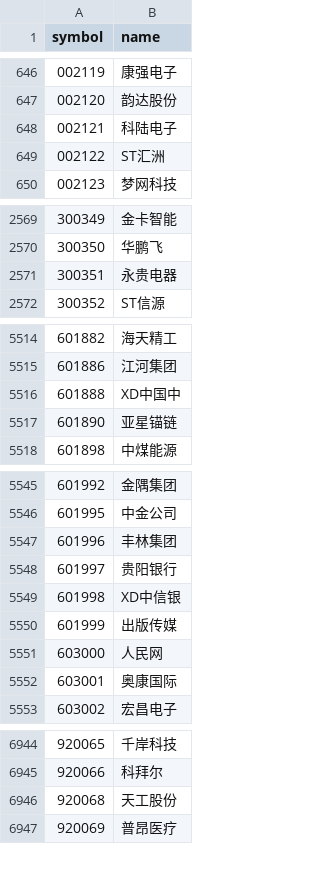
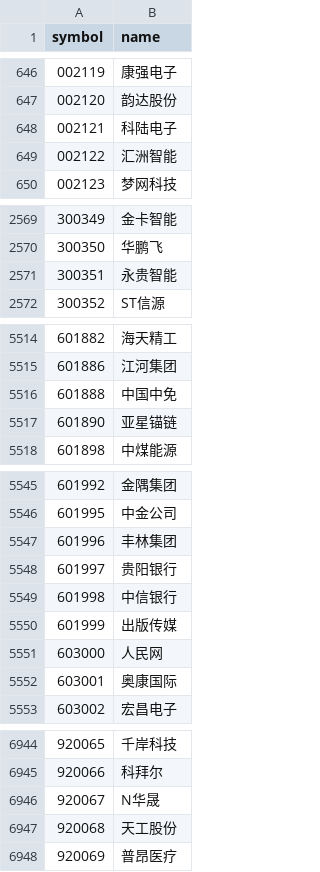
Before and after one commit to fhfj7vtkgj-ctrl/ashare-open-data, a CSV file: data/symbols.csv, drawn as a sheet; only a part is shown, gaps mark what is left out; the diff covers the shown part only.

```diff
--- a/data/symbols.csv
+++ b/data/symbols.csv
@@ -648,3 +648,3 @@ symbol,name
 002121,科陆电子
-002122,ST汇洲
+002122,汇洲智能
 002123,梦网科技
@@ -2570,3 +2570,3 @@ symbol,name
 300350,华鹏飞
-300351,永贵电器
+300351,永贵智能
 300352,ST信源
@@ -5515,3 +5515,3 @@ symbol,name
 601886,江河集团
-601888,XD中国中
+601888,中国中免
 601890,亚星锚链
@@ -5548,3 +5548,3 @@ symbol,name
 601997,贵阳银行
-601998,XD中信银
+601998,中信银行
 601999,出版传媒
@@ -6945,2 +6945,3 @@ symbol,name
 920066,科拜尔
+920067,N华晟
 920068,天工股份
```
Also changed, not shown: 5 edited cells elsewhere in this file, data/paper/equity_daily.csv, 10 other files.
